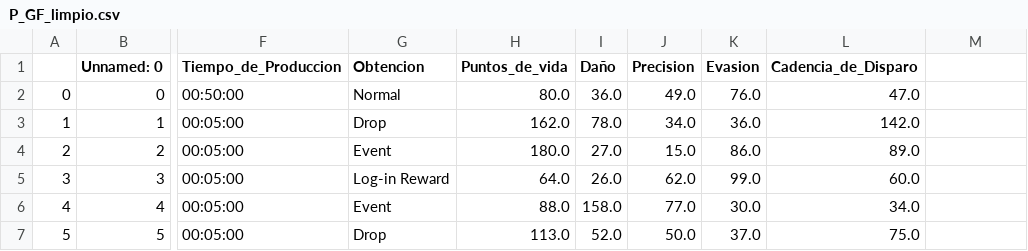
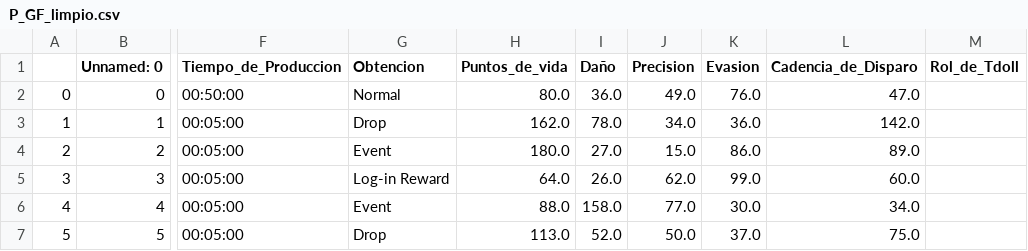
Before and after one commit to JLHernandezSantiago/PracticasMinDeDatos, a CSV file: practica 2/P_GF_limpio.csv, drawn as a sheet; only a part is shown, gaps mark what is left out; the diff names each change by its address in the sheet, - before the commit and + after, or states it on an @@ line.

Commit message:
Practica 3
Detalles menores en la practica 2, las cuales no supe como arreglar ^^;;

```diff
--- a/practica 2/P_GF_limpio.csv
+++ b/practica 2/P_GF_limpio.csv
-M1: (empty)
+M1: Rol_de_Tdoll
```
Also changed, not shown: practica 2/Personajes_GirlsFrontline.csv, 2 other files.
